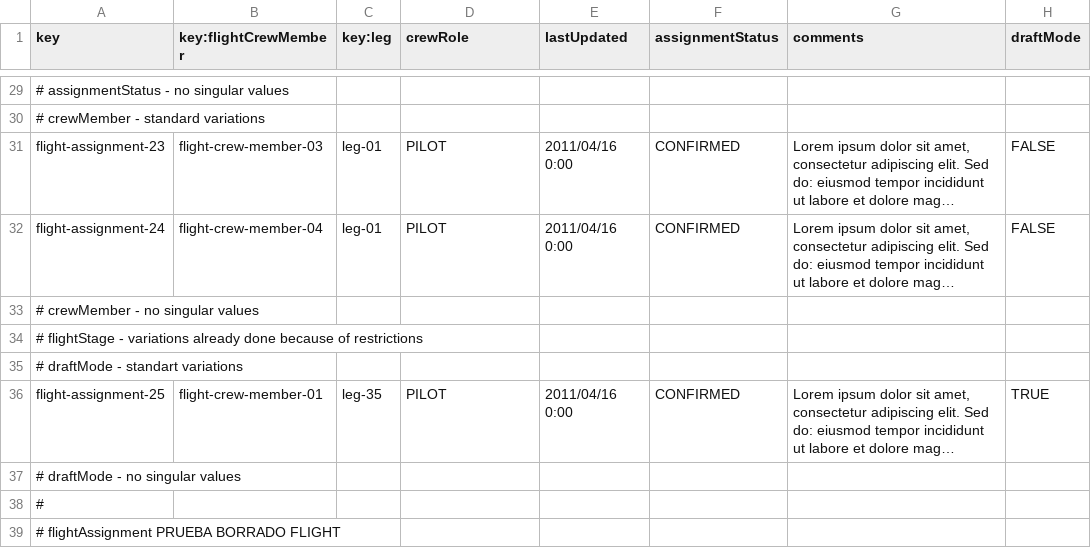
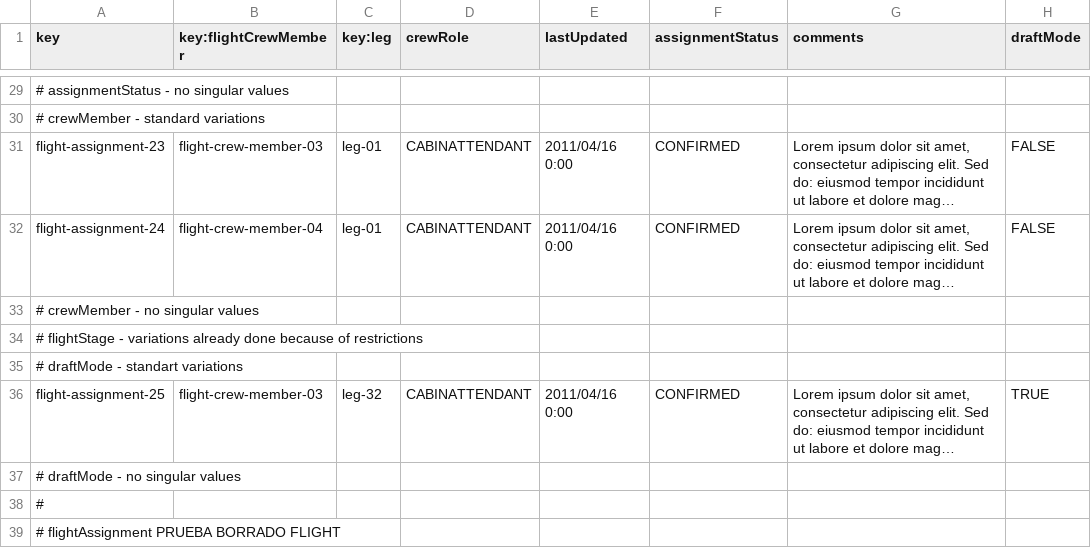
Before and after one commit to PDJ6975/Acme-ANS-D04-25.5.0, a CSV file: src/main/resources/WEB-INF/data/sample/flight-assignment.csv, drawn as a sheet; only a part is shown, gaps mark what is left out; long unchanged cells end in …; the diff covers the shown part only; the diff names each change by its address in the sheet, - before the commit and + after, or states it on an @@ line.

```diff
--- a/src/main/resources/WEB-INF/data/sample/flight-assignment.csv
+++ b/src/main/resources/WEB-INF/data/sample/flight-assignment.csv
-D31:D32 (crewRole): PILOT
+D31:D32 (crewRole): CABINATTENDANT
-B36 (key:flightCrewMember): flight-crew-member-01
+B36 (key:flightCrewMember): flight-crew-member-03
-C36 (key:leg): leg-35
+C36 (key:leg): leg-32
-D36 (crewRole): PILOT
+D36 (crewRole): CABINATTENDANT
```
Also changed, not shown: 20 edited cells elsewhere in this file, 6 other files.
